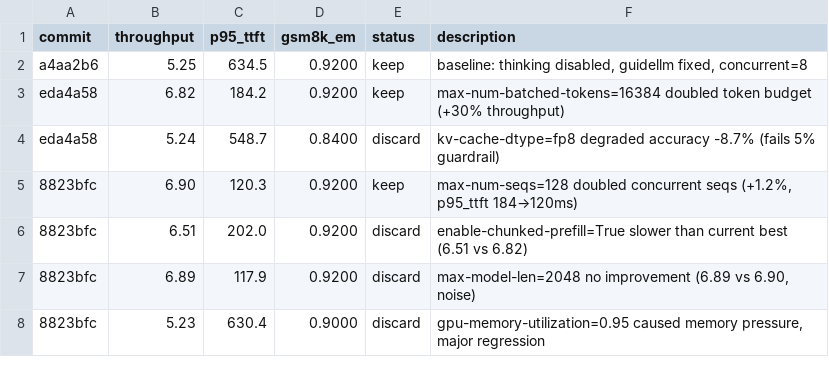
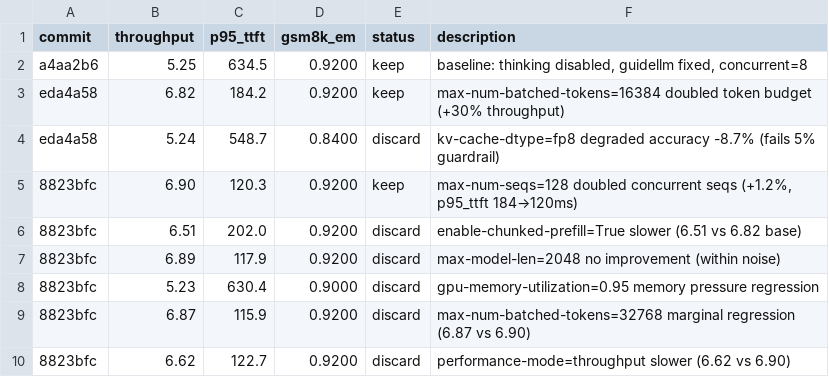
Before and after one commit to bkates-cw/autoinference, a TSV file: results.tsv, drawn as a sheet.

```diff
--- a/results.tsv
+++ b/results.tsv
@@ -5,4 +5,6 @@ eda4a58	5.24	548.7	0.8400	discard	kv-cache-dtype=fp8 degraded accuracy -8.7% (fa
 8823bfc	6.90	120.3	0.9200	keep	max-num-seqs=128 doubled concurrent seqs (+1.2%, p95_ttft 184→120ms)
-8823bfc	6.51	202.0	0.9200	discard	enable-chunked-prefill=True slower than current best (6.51 vs 6.82)
-8823bfc	6.89	117.9	0.9200	discard	max-model-len=2048 no improvement (6.89 vs 6.90, noise)
-8823bfc	5.23	630.4	0.9000	discard	gpu-memory-utilization=0.95 caused memory pressure, major regression
+8823bfc	6.51	202.0	0.9200	discard	enable-chunked-prefill=True slower (6.51 vs 6.82 base)
+8823bfc	6.89	117.9	0.9200	discard	max-model-len=2048 no improvement (within noise)
+8823bfc	5.23	630.4	0.9000	discard	gpu-memory-utilization=0.95 memory pressure regression
+8823bfc	6.87	115.9	0.9200	discard	max-num-batched-tokens=32768 marginal regression (6.87 vs 6.90)
+8823bfc	6.62	122.7	0.9200	discard	performance-mode=throughput slower (6.62 vs 6.90)
```
